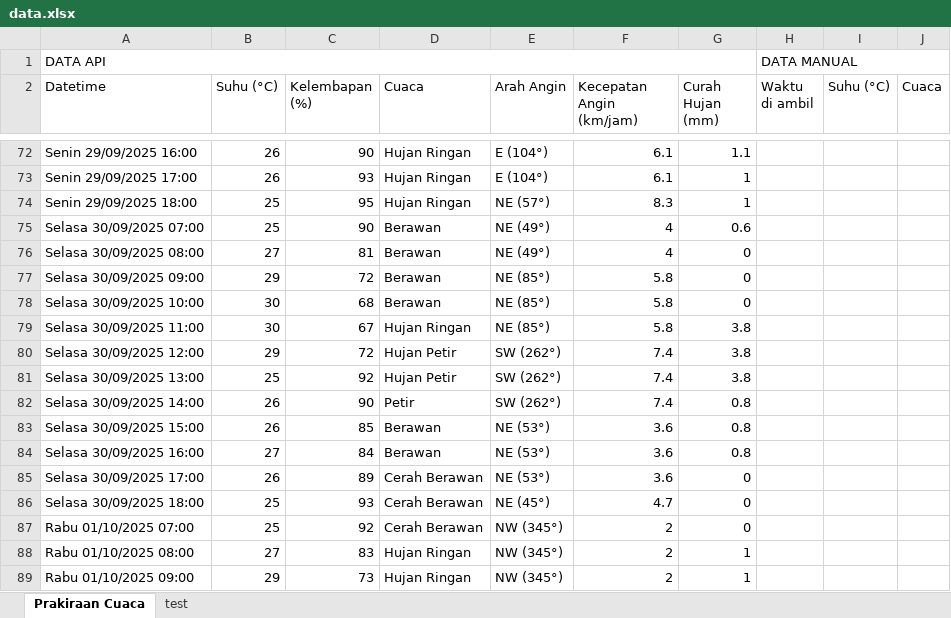
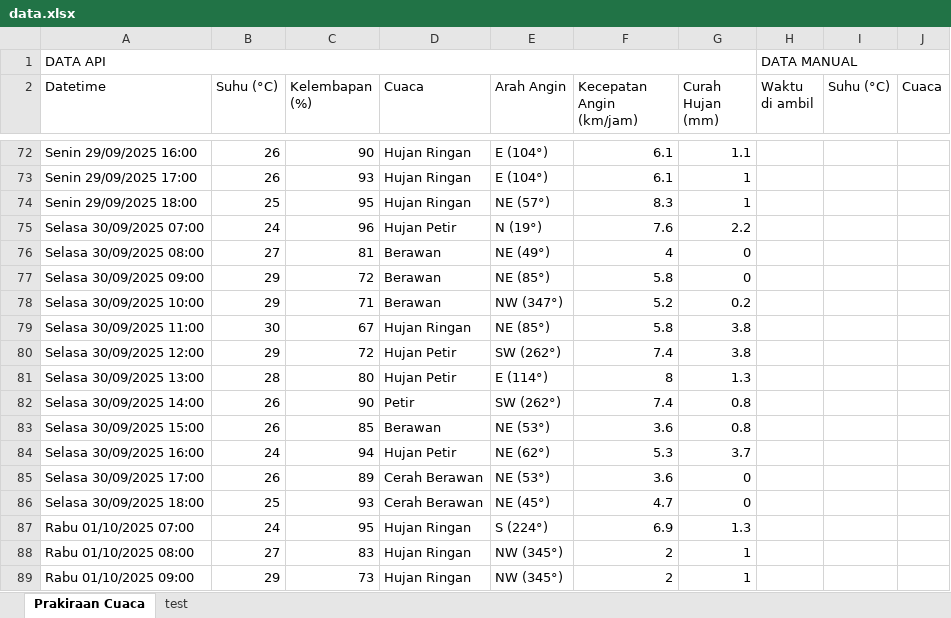
Before and after one commit to RIKASHIKI/collect_weather_data, an Excel workbook: data.xlsx, sheet Prakiraan Cuaca, drawn as a sheet; only a part is shown, gaps mark what is left out; values as stored, in another font and other column widths than the file's, no borders; the diff covers the shown part only; the diff names each change by its address in the sheet, - before the commit and + after, or states it on an @@ line.

```diff
--- a/data.xlsx (sheet Prakiraan Cuaca)
+++ b/data.xlsx (sheet Prakiraan Cuaca)
-B75 (Suhu (°C)): 25
+B75 (Suhu (°C)): 24
-C75 (Kelembapan (%)): 90
+C75 (Kelembapan (%)): 96
-D75 (Cuaca): Berawan
+D75 (Cuaca): Hujan Petir
-E75 (Arah Angin): NE (49°)
+E75 (Arah Angin): N (19°)
-F75 (Kecepatan Angin (km/jam)): 4
+F75 (Kecepatan Angin (km/jam)): 7.6
-G75 (Curah Hujan (mm)): 0.6
+G75 (Curah Hujan (mm)): 2.2
-B78 (Suhu (°C)): 30
+B78 (Suhu (°C)): 29
-C78 (Kelembapan (%)): 68
+C78 (Kelembapan (%)): 71
-E78 (Arah Angin): NE (85°)
+E78 (Arah Angin): NW (347°)
-F78 (Kecepatan Angin (km/jam)): 5.8
+F78 (Kecepatan Angin (km/jam)): 5.2
-G78 (Curah Hujan (mm)): 0
+G78 (Curah Hujan (mm)): 0.2
-B81 (Suhu (°C)): 25
+B81 (Suhu (°C)): 28
-C81 (Kelembapan (%)): 92
+C81 (Kelembapan (%)): 80
-E81 (Arah Angin): SW (262°)
+E81 (Arah Angin): E (114°)
-F81 (Kecepatan Angin (km/jam)): 7.4
+F81 (Kecepatan Angin (km/jam)): 8
-G81 (Curah Hujan (mm)): 3.8
+G81 (Curah Hujan (mm)): 1.3
-B84 (Suhu (°C)): 27
+B84 (Suhu (°C)): 24
-C84 (Kelembapan (%)): 84
+C84 (Kelembapan (%)): 94
-D84 (Cuaca): Berawan
+D84 (Cuaca): Hujan Petir
-E84 (Arah Angin): NE (53°)
+E84 (Arah Angin): NE (62°)
-F84 (Kecepatan Angin (km/jam)): 3.6
+F84 (Kecepatan Angin (km/jam)): 5.3
-G84 (Curah Hujan (mm)): 0.8
+G84 (Curah Hujan (mm)): 3.7
-B87 (Suhu (°C)): 25
+B87 (Suhu (°C)): 24
-C87 (Kelembapan (%)): 92
+C87 (Kelembapan (%)): 95
-D87 (Cuaca): Cerah Berawan
+D87 (Cuaca): Hujan Ringan
-E87 (Arah Angin): NW (345°)
+E87 (Arah Angin): S (224°)
-F87 (Kecepatan Angin (km/jam)): 2
+F87 (Kecepatan Angin (km/jam)): 6.9
-G87 (Curah Hujan (mm)): 0
+G87 (Curah Hujan (mm)): 1.3
```
Also changed, not shown: 12 added rows and 14 edited cells elsewhere in this sheet, 1 other file.
